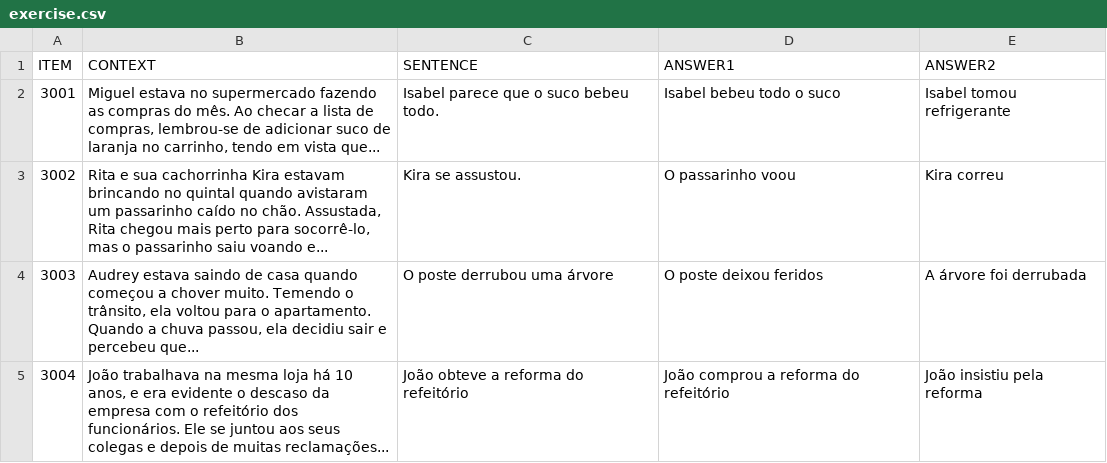
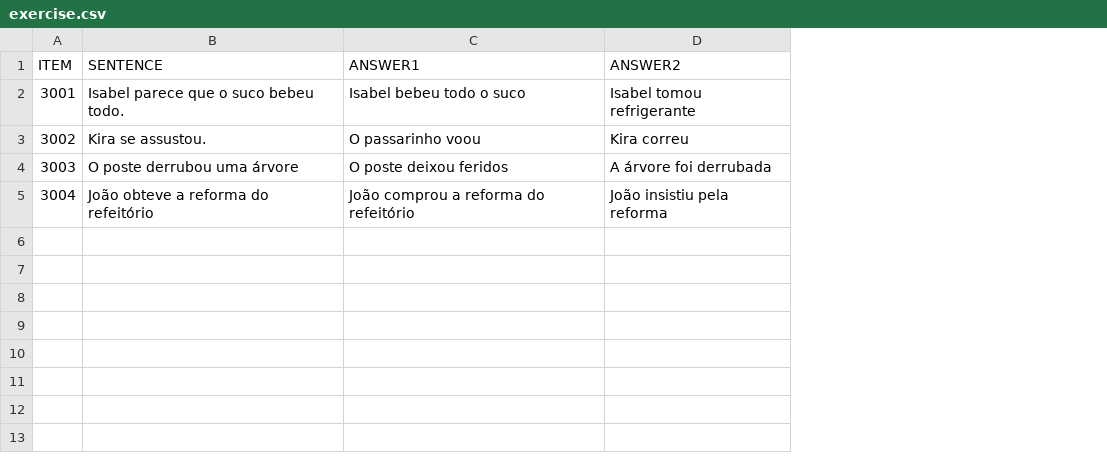
Before and after one commit to yasufmg/experimentolc, a CSV file: chunk_includes/exercise.csv, drawn as a sheet; the diff names each change by its address in the sheet, - before the commit and + after, or states it on an @@ line.

Commit message:
Update exercise.csv

```diff
--- a/chunk_includes/exercise.csv
+++ b/chunk_includes/exercise.csv
-column B (CONTEXT), rows 2-5: Miguel estava no supermercado fazendo as compras do mês. Ao checar a lista de compras, lembrou-se de adicionar suco de laranja no carrinho, tendo em vista que... | Rita e sua cachorrinha Kira estavam brincando no quintal quando avistaram um passarinho caído no chão. Assustada, Rita chegou mais perto para socorrê-lo, mas o passarinho saiu voando e... | Audrey estava saindo de casa quando começou a chover muito. Temendo o trânsito, ela voltou para o apartamento. Quando a chuva passou, ela decidiu sair e percebeu que... | João trabalhava na mesma loja há 10 anos, e era evidente o descaso da empresa com o refeitório dos funcionários. Ele se juntou aos seus colegas e depois de muitas reclamações...
```
